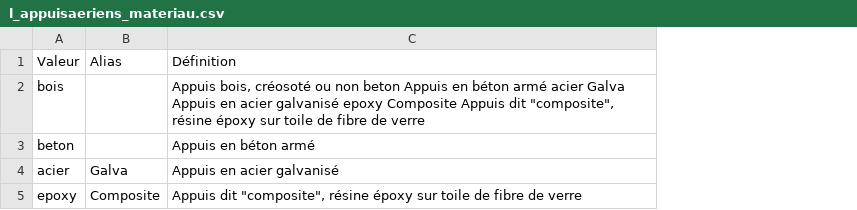
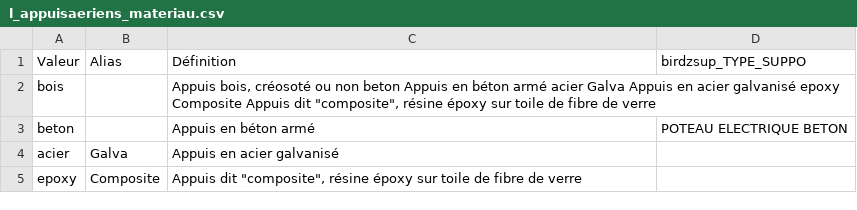
Before and after one commit to France-Data-Reseau/fdr-appuiscommuns, a CSV file: seeds/apcom/l_appuisaeriens_materiau.csv, drawn as a sheet; the diff names each change by its address in the sheet, - before the commit and + after, or states it on an @@ line.

```diff
--- a/seeds/apcom/l_appuisaeriens_materiau.csv
+++ b/seeds/apcom/l_appuisaeriens_materiau.csv
+column D (birdzsup_TYPE_SUPPO), row 3: POTEAU ELECTRIQUE BETON
```
Also changed, not shown: seeds/apcom/l_appuisaeriens_equipements.csv, seeds/birdz/birdz__apcom_supportaerien__expected.csv, 47 other files.
